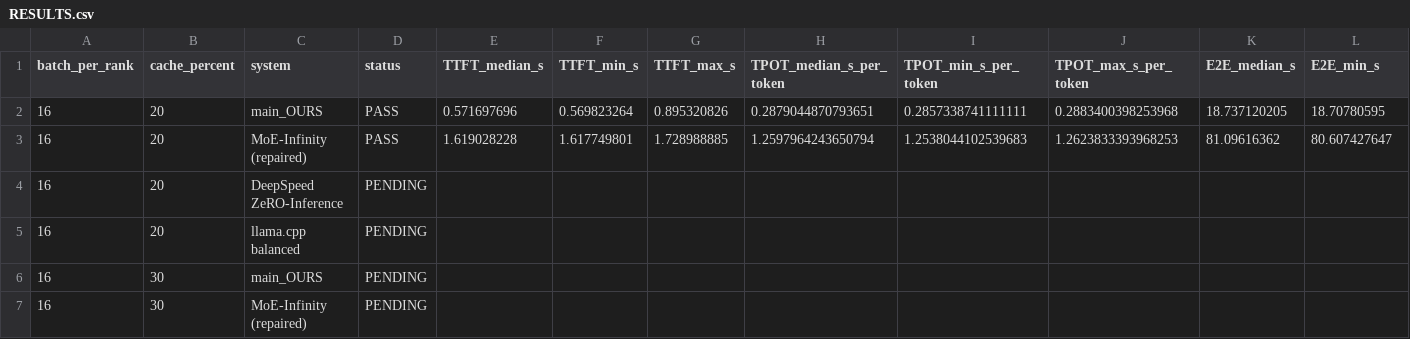
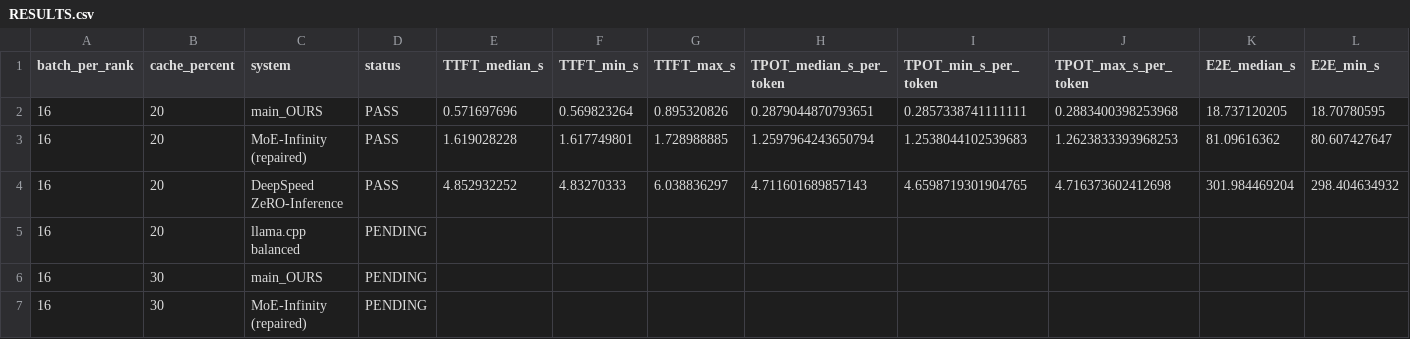
Before and after one commit to heonniy/mgo, a CSV file: mgo_v2/experiments/deepseek_cache_ablation_20261009/RESULTS.csv, drawn as a sheet; only a part is shown; removed rows and columns are numbered as before the commit, all else as after; rows hold the shown columns only; the diff names each change by its address in the sheet, - before the commit and + after, or states it on an @@ line.

Commit message:
results: validate DeepSeek cache ablation through 3/16

```diff
--- a/mgo_v2/experiments/deepseek_cache_ablation_20261009/RESULTS.csv
+++ b/mgo_v2/experiments/deepseek_cache_ablation_20261009/RESULTS.csv
-row 4: 16 | 20 | DeepSpeed ZeRO-Inference | PENDING
+row 4: 16 | 20 | DeepSpeed ZeRO-Inference | PASS | 4.852932252 | 4.83270333 | 6.038836297 | 4.711601689857143 | 4.6598719301904765 | 4.716373602412698 | 301.984469204 | 298.404634932
```
Also changed, not shown: 2 other files.
